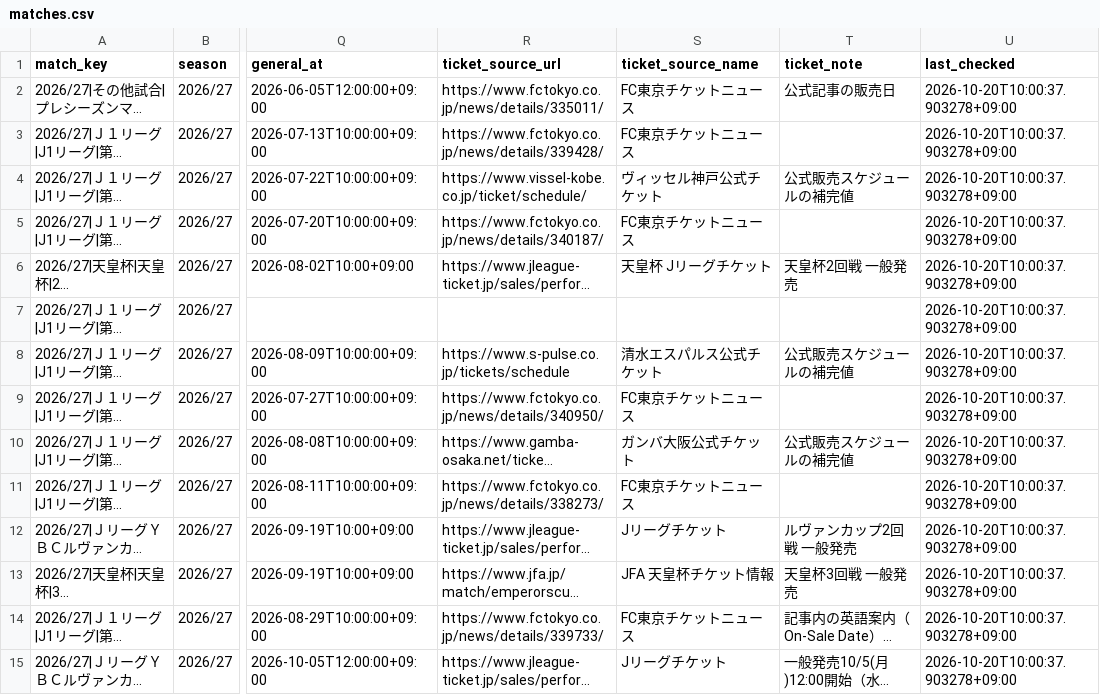
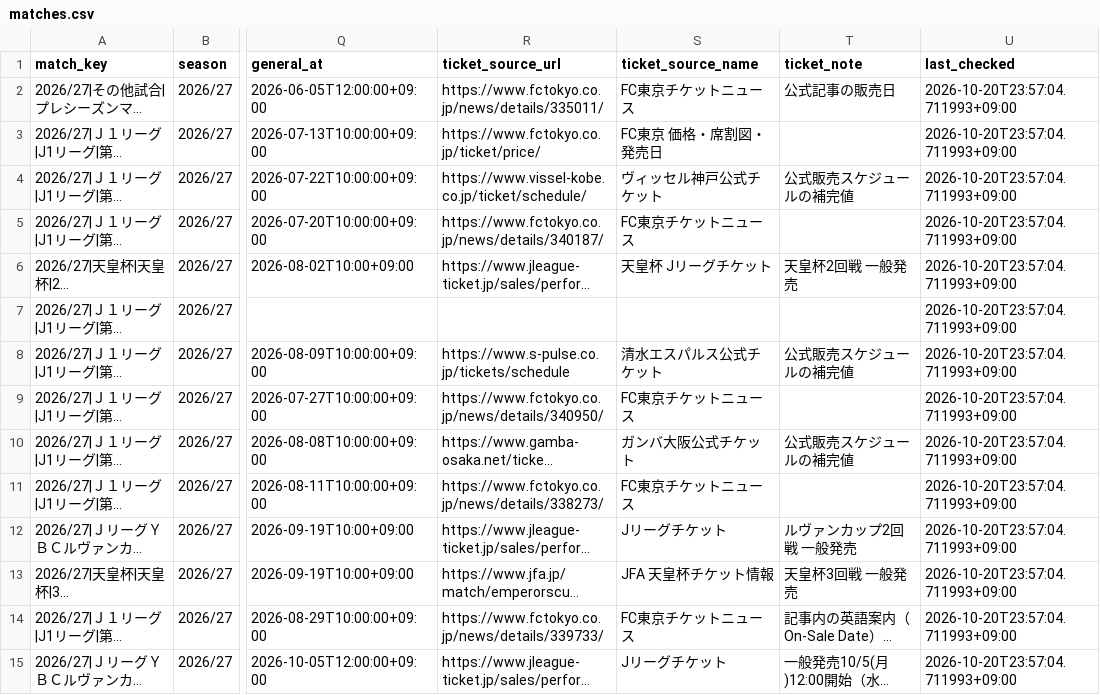
Before and after one commit to bizdocsupport/fctokyo-supporter-tools, a CSV file: data/matches.csv, drawn as a sheet; only a part is shown, gaps mark what is left out; long unchanged cells end in …; the diff covers the shown part only; the diff names each change by its address in the sheet, - before the commit and + after, or states it on an @@ line.

```diff
--- a/data/matches.csv
+++ b/data/matches.csv
-U2:U15 (last_checked): 2026-10-20T10:00:37.903278+09:00
+U2:U15 (last_checked): 2026-10-20T23:57:04.711993+09:00
-R3 (ticket_source_url): https://www.fctokyo.co.jp/news/details/339428/
+R3 (ticket_source_url): https://www.fctokyo.co.jp/ticket/price/
-S3 (ticket_source_name): FC東京チケットニュース
+S3 (ticket_source_name): FC東京 価格・席割図・発売日
```
Also changed, not shown: 35 edited cells elsewhere in this file, data/ticket_news.csv, 3 other files.
